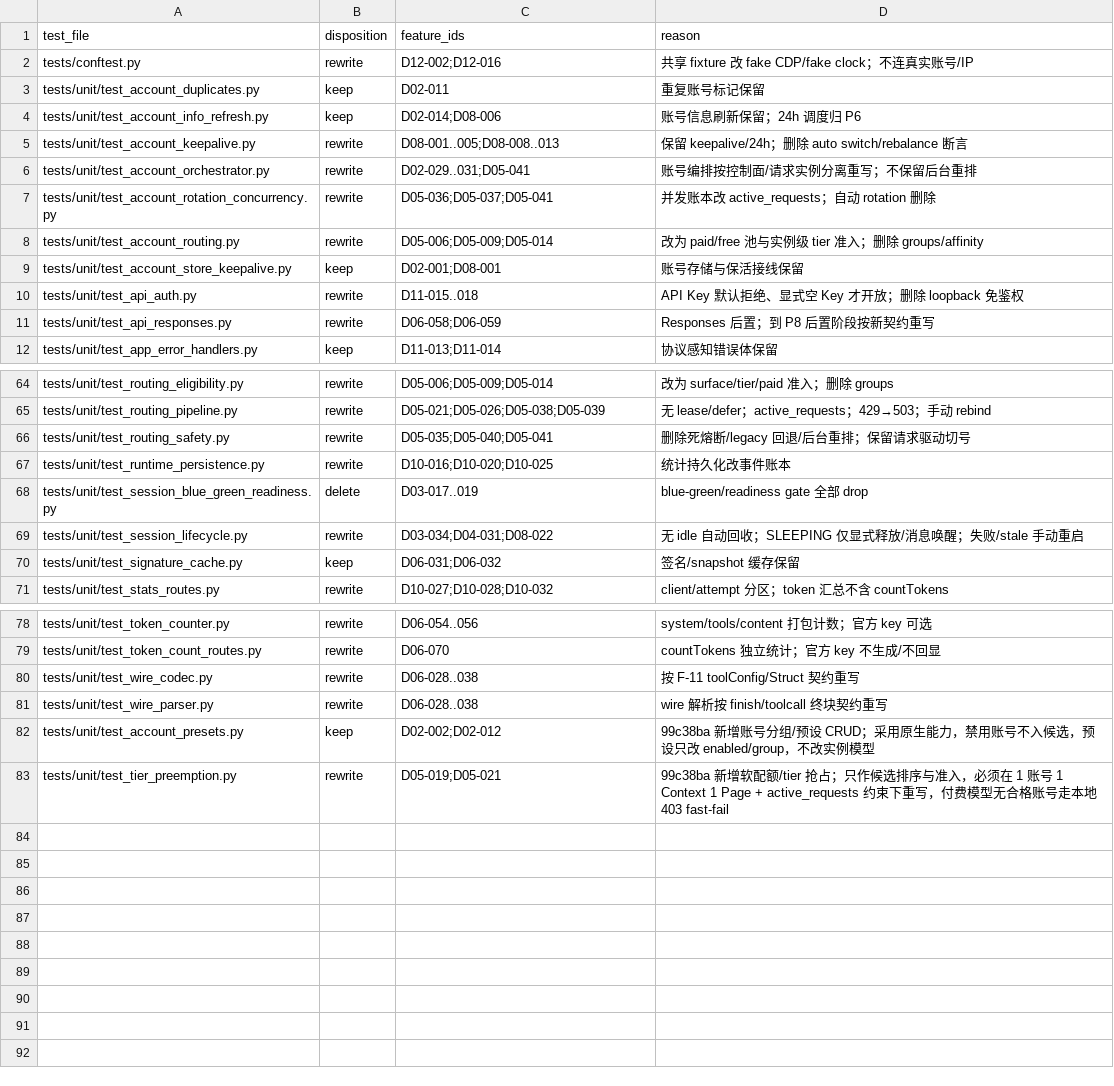
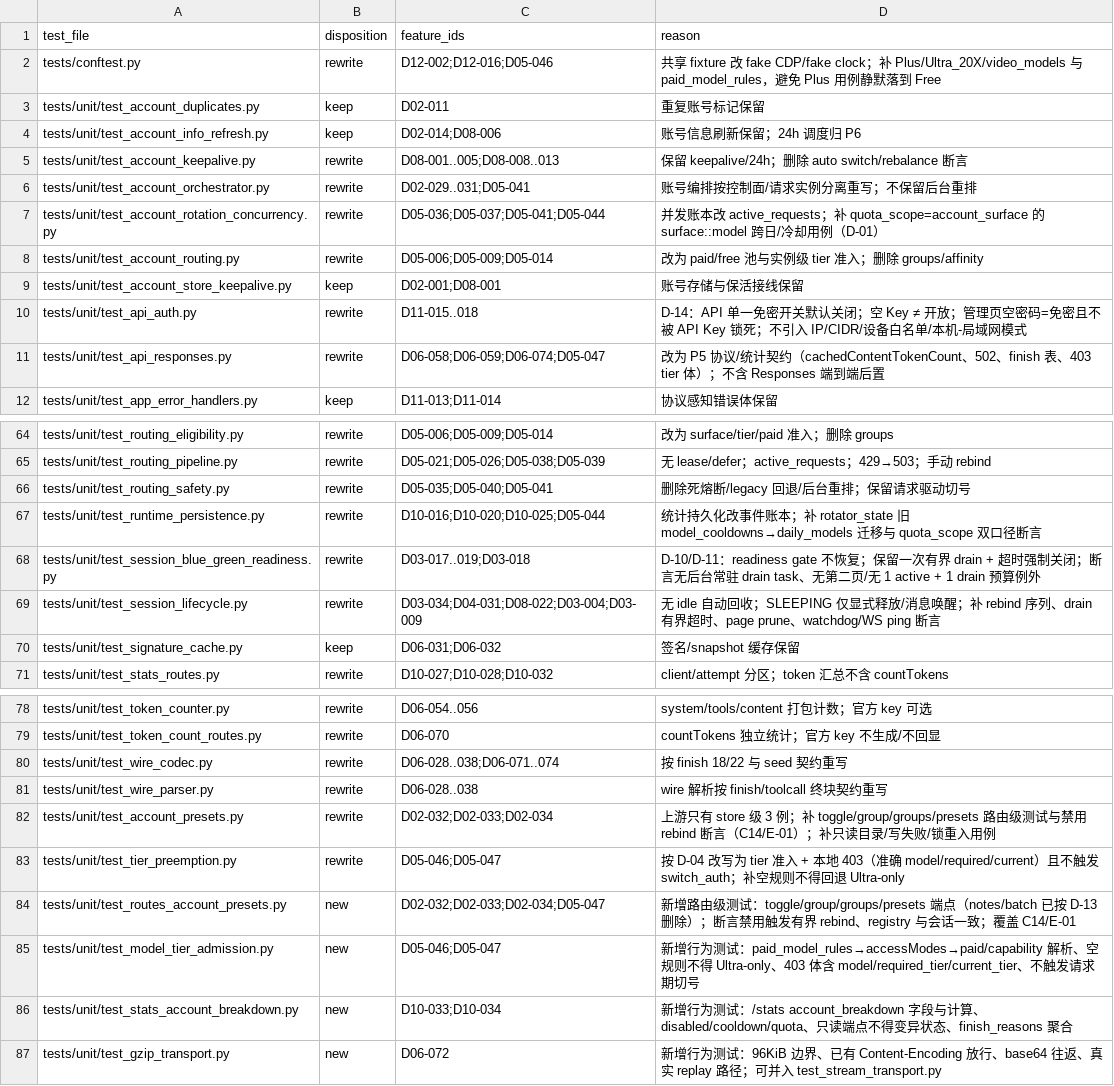
Before and after one commit to TonyDG233/aistudio-api, a CSV file: docs/dev/rebuild/06-test-disposition.csv, drawn as a sheet; only a part is shown, gaps mark what is left out; the diff covers the shown part only.

Commit message:
docs(rebuild): 完成 99c38ba 决策与计划闭合

```diff
--- a/docs/dev/rebuild/06-test-disposition.csv
+++ b/docs/dev/rebuild/06-test-disposition.csv
@@ -1,3 +1,3 @@
 test_file,disposition,feature_ids,reason
-"tests/conftest.py","rewrite","D12-002;D12-016","共享 fixture 改 fake CDP/fake clock；不连真实账号/IP"
+"tests/conftest.py","rewrite","D12-002;D12-016;D05-046","共享 fixture 改 fake CDP/fake clock；补 Plus/Ultra_20X/video_models 与 paid_model_rules，避免 Plus 用例静默落到 Free"
 "tests/unit/test_account_duplicates.py","keep","D02-011","重复账号标记保留"
@@ -6,7 +6,7 @@ test_file,disposition,feature_ids,reason
 "tests/unit/test_account_orchestrator.py","rewrite","D02-029..031;D05-041","账号编排按控制面/请求实例分离重写；不保留后台重排"
-"tests/unit/test_account_rotation_concurrency.py","rewrite","D05-036;D05-037;D05-041","并发账本改 active_requests；自动 rotation 删除"
+"tests/unit/test_account_rotation_concurrency.py","rewrite","D05-036;D05-037;D05-041;D05-044","并发账本改 active_requests；补 quota_scope=account_surface 的 surface::model 跨日/冷却用例（D-01）"
 "tests/unit/test_account_routing.py","rewrite","D05-006;D05-009;D05-014","改为 paid/free 池与实例级 tier 准入；删除 groups/affinity"
 "tests/unit/test_account_store_keepalive.py","keep","D02-001;D08-001","账号存储与保活接线保留"
-"tests/unit/test_api_auth.py","rewrite","D11-015..018","API Key 默认拒绝、显式空 Key 才开放；删除 loopback 免鉴权"
-"tests/unit/test_api_responses.py","rewrite","D06-058;D06-059","Responses 后置；到 P8 后置阶段按新契约重写"
+"tests/unit/test_api_auth.py","rewrite","D11-015..018","D-14：API 单一免密开关默认关闭；空 Key ≠ 开放；管理页空密码=免密且不被 API Key 锁死；不引入 IP/CIDR/设备白名单/本机-局域网模式"
+"tests/unit/test_api_responses.py","rewrite","D06-058;D06-059;D06-074;D05-047","改为 P5 协议/统计契约（cachedContentTokenCount、502、finish 表、403 tier 体）；不含 Responses 端到端后置"
 "tests/unit/test_app_error_handlers.py","keep","D11-013;D11-014","协议感知错误体保留"
@@ -66,5 +66,5 @@ test_file,disposition,feature_ids,reason
 "tests/unit/test_routing_safety.py","rewrite","D05-035;D05-040;D05-041","删除死熔断/legacy 回退/后台重排；保留请求驱动切号"
-"tests/unit/test_runtime_persistence.py","rewrite","D10-016;D10-020;D10-025","统计持久化改事件账本"
-"tests/unit/test_session_blue_green_readiness.py","delete","D03-017..019","blue-green/readiness gate 全部 drop"
-"tests/unit/test_session_lifecycle.py","rewrite","D03-034;D04-031;D08-022","无 idle 自动回收；SLEEPING 仅显式释放/消息唤醒；失败/stale 手动重启"
+"tests/unit/test_runtime_persistence.py","rewrite","D10-016;D10-020;D10-025;D05-044","统计持久化改事件账本；补 rotator_state 旧 model_cooldowns→daily_models 迁移与 quota_scope 双口径断言"
+"tests/unit/test_session_blue_green_readiness.py","rewrite","D03-017..019;D03-018","D-10/D-11：readiness gate 不恢复；保留一次有界 drain + 超时强制关闭；断言无后台常驻 drain task、无第二页/无 1 active + 1 drain 预算例外"
+"tests/unit/test_session_lifecycle.py","rewrite","D03-034;D04-031;D08-022;D03-004;D03-009","无 idle 自动回收；SLEEPING 仅显式释放/消息唤醒；补 rebind 序列、drain 有界超时、page prune、watchdog/WS ping 断言"
 "tests/unit/test_signature_cache.py","keep","D06-031;D06-032","签名/snapshot 缓存保留"
@@ -79,5 +79,9 @@ test_file,disposition,feature_ids,reason
 "tests/unit/test_token_count_routes.py","rewrite","D06-070","countTokens 独立统计；官方 key 不生成/不回显"
-"tests/unit/test_wire_codec.py","rewrite","D06-028..038","按 F-11 toolConfig/Struct 契约重写"
+"tests/unit/test_wire_codec.py","rewrite","D06-028..038;D06-071..074","按 finish 18/22 与 seed 契约重写"
 "tests/unit/test_wire_parser.py","rewrite","D06-028..038","wire 解析按 finish/toolcall 终块契约重写"
-"tests/unit/test_account_presets.py","keep","D02-002;D02-012","99c38ba 新增账号分组/预设 CRUD；采用原生能力，禁用账号不入候选，预设只改 enabled/group，不改实例模型"
-"tests/unit/test_tier_preemption.py","rewrite","D05-019;D05-021","99c38ba 新增软配额/tier 抢占；只作候选排序与准入，必须在 1 账号 1 Context 1 Page + active_requests 约束下重写，付费模型无合格账号走本地 403 fast-fail"
+"tests/unit/test_account_presets.py","rewrite","D02-032;D02-033;D02-034","上游只有 store 级 3 例；补 toggle/group/groups/presets 路由级测试与禁用 rebind 断言（C14/E-01）；补只读目录/写失败/锁重入用例"
+"tests/unit/test_tier_preemption.py","rewrite","D05-046;D05-047","按 D-04 改写为 tier 准入 + 本地 403（准确 model/required/current）且不触发 switch_auth；补空规则不得回退 Ultra-only"
+"tests/unit/test_routes_account_presets.py","new","D02-032;D02-033;D02-034;D05-047","新增路由级测试：toggle/group/groups/presets 端点（notes/batch 已按 D-13 删除）；断言禁用触发有界 rebind、registry 与会话一致；覆盖 C14/E-01"
+"tests/unit/test_model_tier_admission.py","new","D05-046;D05-047","新增行为测试：paid_model_rules→accessModes→paid/capability 解析、空规则不得 Ultra-only、403 体含 model/required_tier/current_tier、不触发请求期切号"
+"tests/unit/test_stats_account_breakdown.py","new","D10-033;D10-034","新增行为测试：/stats account_breakdown 字段与计算、disabled/cooldown/quota、只读端点不得变异状态、finish_reasons 聚合"
+"tests/unit/test_gzip_transport.py","new","D06-072","新增行为测试：96KiB 边界、已有 Content-Encoding 放行、base64 往返、真实 replay 路径；可并入 test_stream_transport.py"
```
Also changed, not shown: 15 edited cells elsewhere in this file, 11 other files.
